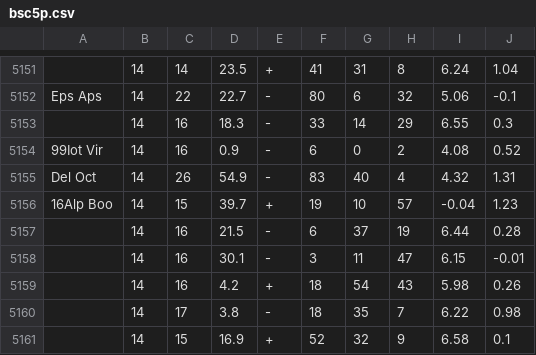
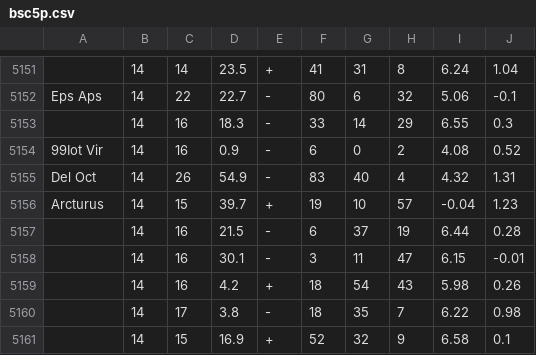
Before and after one commit to Thimoteus/astroface, a CSV file: bsc5p.csv, drawn as a sheet; only a part is shown, gaps mark what is left out.

Commit message:
name Arcturus

```diff
--- a/bsc5p.csv
+++ b/bsc5p.csv
@@ -5155,3 +5155,3 @@ Eps Aps,14,22,22.7,-,80,6,32,5.06,-0.1
 Del Oct,14,26,54.9,-,83,40,4,4.32,1.31
-16Alp Boo,14,15,39.7,+,19,10,57,-0.04,1.23
+Arcturus,14,15,39.7,+,19,10,57,-0.04,1.23
 ,14,16,21.5,-,6,37,19,6.44,0.28
```
Also changed, not shown: 1 other file.
